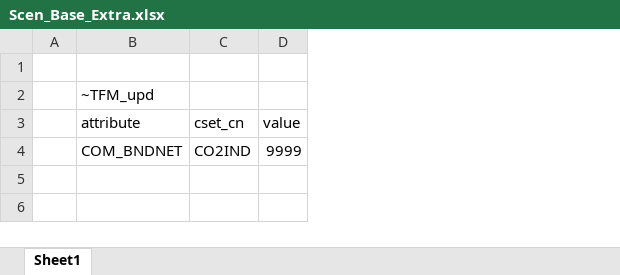
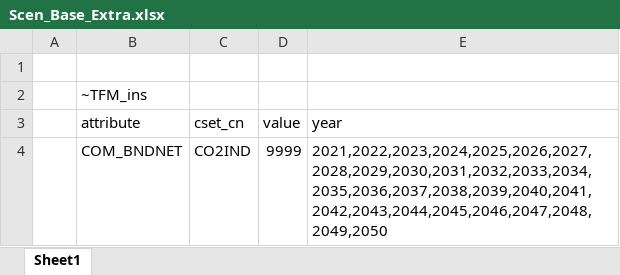
Before and after one commit to kanors-emr/osemosys_India, an Excel workbook: SuppXLS/Scen_Base_Extra.xlsx, sheet Sheet1, drawn as a sheet; values as stored, in another font and other column widths than the file's, no borders; the diff names each change by its address in the sheet, - before the commit and + after, or states it on an @@ line.

Commit message:
Update Scen_Base_Extra.xlsx

```diff
--- a/SuppXLS/Scen_Base_Extra.xlsx (sheet Sheet1)
+++ b/SuppXLS/Scen_Base_Extra.xlsx (sheet Sheet1)
+column E (year), row 4: 2021,2022,2023,2024,2025,2026,2027,2028,2029,2030,2031,2032,2033,2034,2035,2036,2037,2038,2039,2040,2041,2042,2043,2044,2045,2046,2047,2048,2049,2050
-B2 (attribute): ~TFM_upd
+B2 (attribute): ~TFM_ins
```
